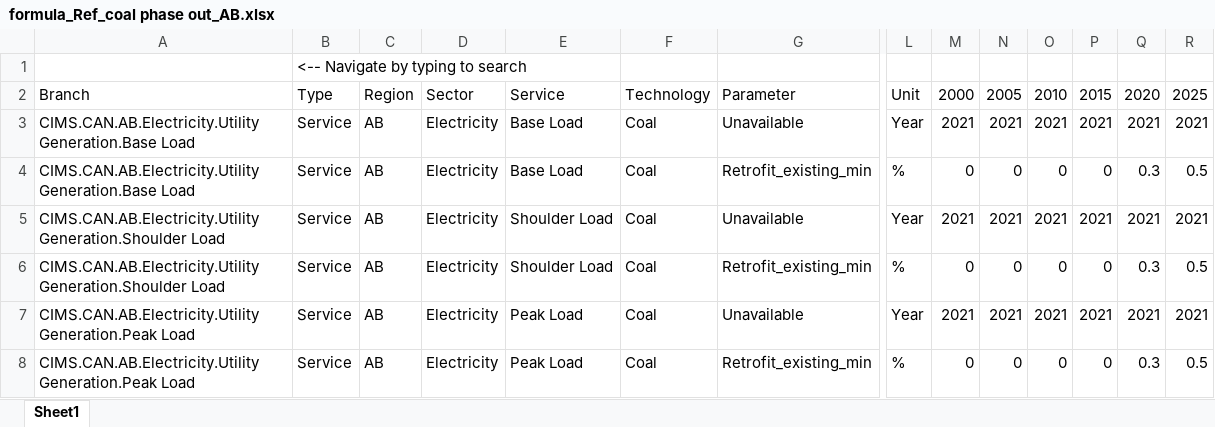
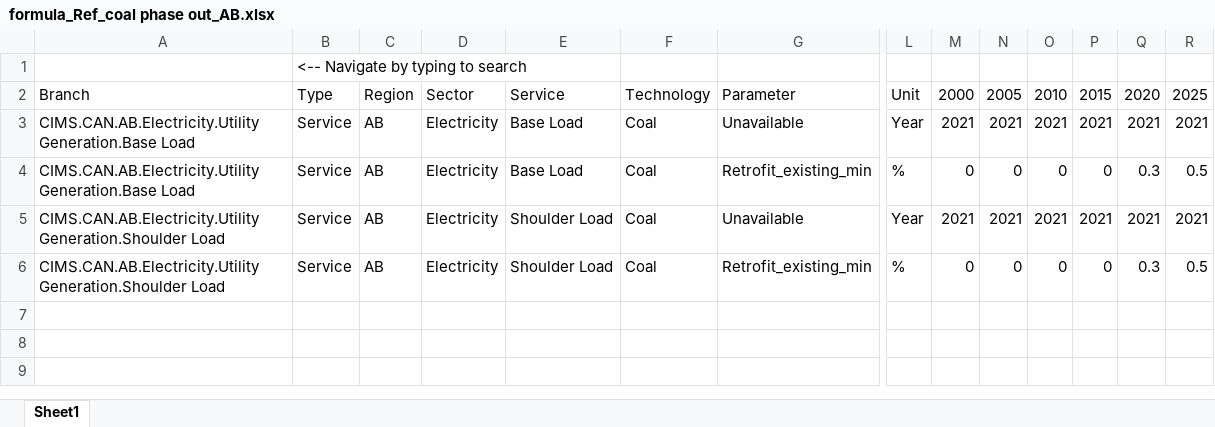
Before and after one commit to EMRG-SFU/cims-models, an Excel workbook: csv/policies/reference/Ref_coal phase out/formula_Ref_coal phase out_AB.xlsx, sheet Sheet1, drawn as a sheet; only a part is shown, gaps mark what is left out; values as stored, in another font and other column widths than the file's, no borders; rows hold the shown columns only; the diff names each change by its address in the sheet, - before the commit and + after, or states it on an @@ line.

```diff
--- a/csv/policies/reference/Ref_coal phase out/formula_Ref_coal phase out_AB.xlsx (sheet Sheet1)
+++ b/csv/policies/reference/Ref_coal phase out/formula_Ref_coal phase out_AB.xlsx (sheet Sheet1)
-row 7: CIMS.CAN.AB.Electricity.Utility Generation.Peak Load | Service | AB | Electricity | Peak Load | Coal | Unavailable | Year | 2021 | 2021 | 2021 | 2021 | 2021 | 2021
-row 8: CIMS.CAN.AB.Electricity.Utility Generation.Peak Load | Service | AB | Electricity | Peak Load | Coal | Retrofit_existing_min | % | 0 | 0 | 0 | 0 | 0.3 | 0.5
```
Also changed, not shown: csv/policies/reference/Ref_LDV ZEV/formula_Ref_LDV ZEV_BC.xlsx, csv/policies/reference/Ref_coal phase out/formula_Ref_coal phase out_BC.xlsx, 12 other files.
